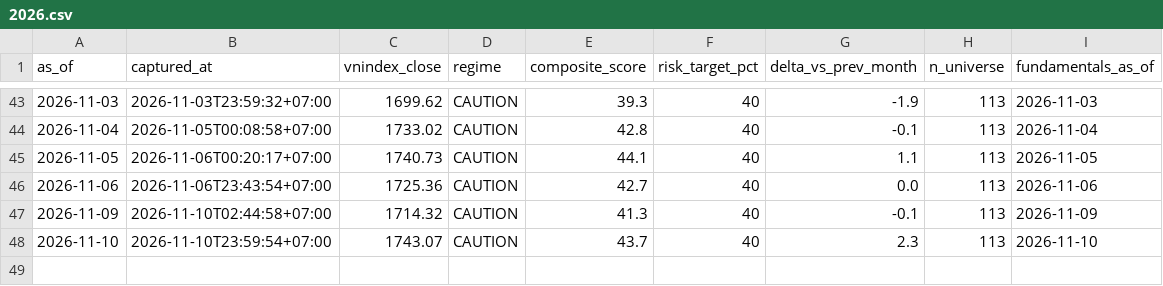
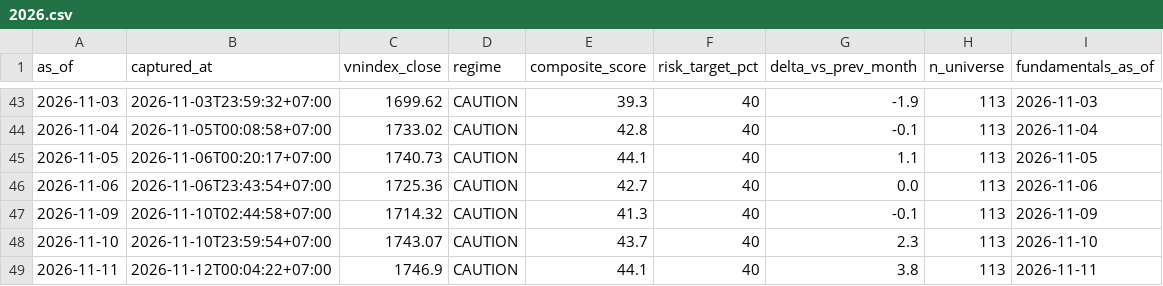
Before and after one commit to PTHAICAP/pthai-pit, a CSV file: pit/market/2026.csv, drawn as a sheet; only a part is shown, gaps mark what is left out.

```diff
--- a/pit/market/2026.csv
+++ b/pit/market/2026.csv
@@ -48 +48,2 @@ as_of,captured_at,vnindex_close,regime,composite_score,risk_target_pct,delta_vs_
 2026-11-10,2026-11-10T23:59:54+07:00,1743.07,CAUTION,43.7,40,2.3,113,2026-11-10
+2026-11-11,2026-11-12T00:04:22+07:00,1746.9,CAUTION,44.1,40,3.8,113,2026-11-11
```
Also changed, not shown: pit/MANIFEST.csv, 6 other files.
